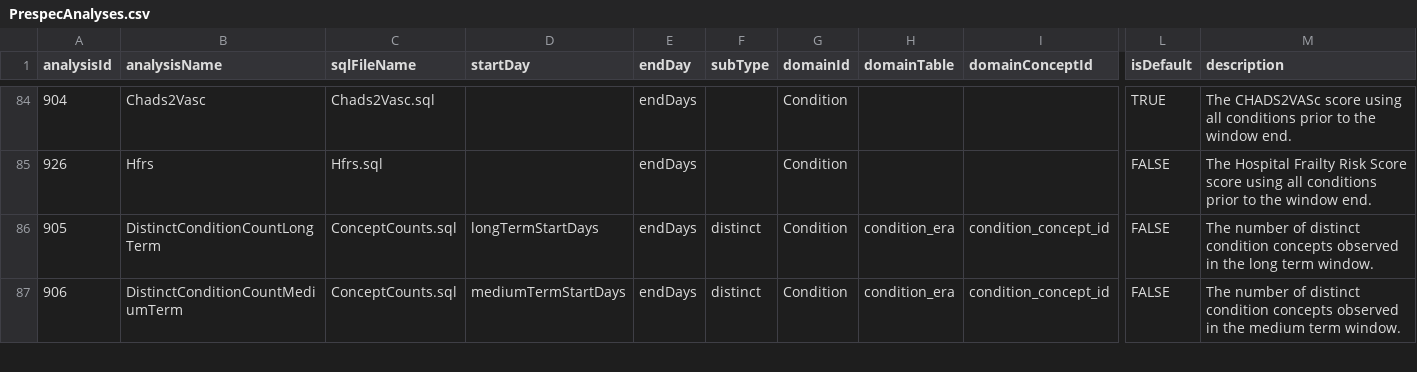
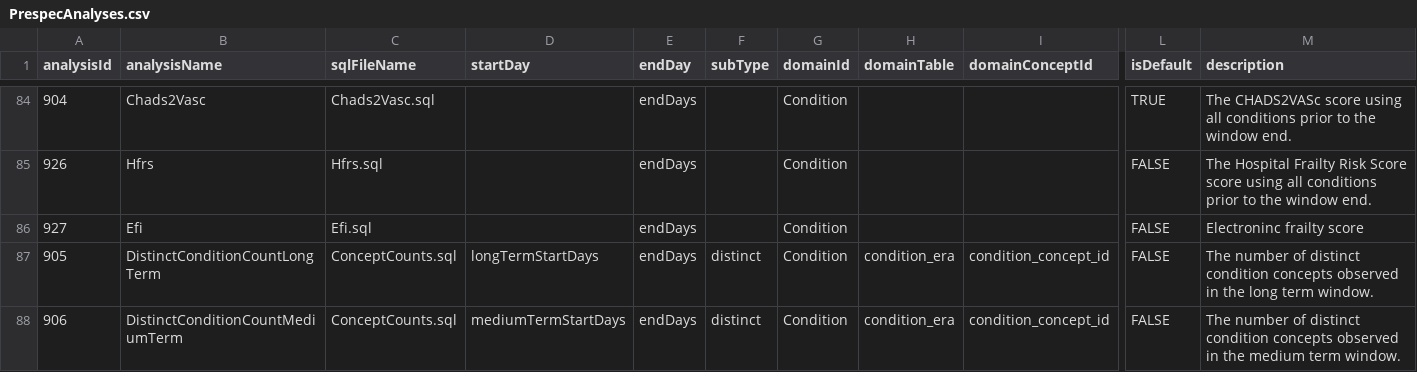
Before and after one commit to OHDSI/FeatureExtraction, a CSV file: inst/csv/PrespecAnalyses.csv, drawn as a sheet; only a part is shown, gaps mark what is left out; rows hold the shown columns only; the diff names each change by its address in the sheet, - before the commit and + after, or states it on an @@ line.

Commit message:
EHR-based electronic frailty score (10.1093/ageing/afx001)

```diff
--- a/inst/csv/PrespecAnalyses.csv
+++ b/inst/csv/PrespecAnalyses.csv
+row 86: 927 | Efi | Efi.sql |  | endDays |  | Condition |  |  | FALSE | Electroninc frailty score
```
Also changed, not shown: inst/csv/PrespecTemporalAnalyses.csv, 37 other files.
